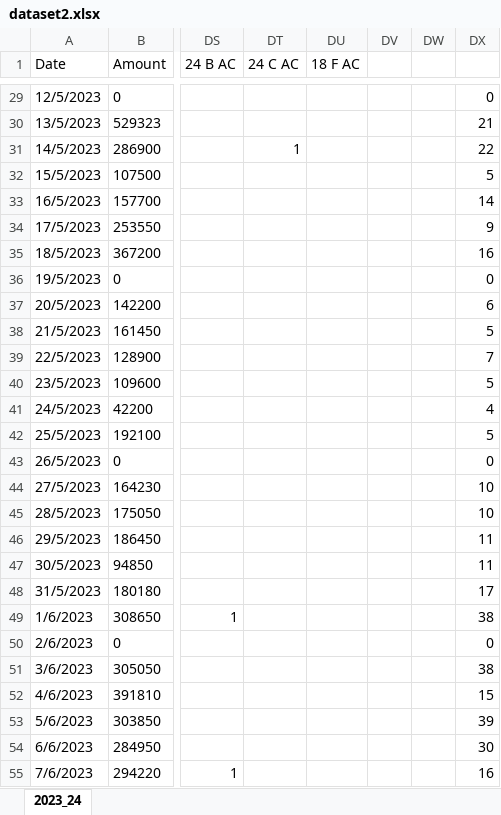
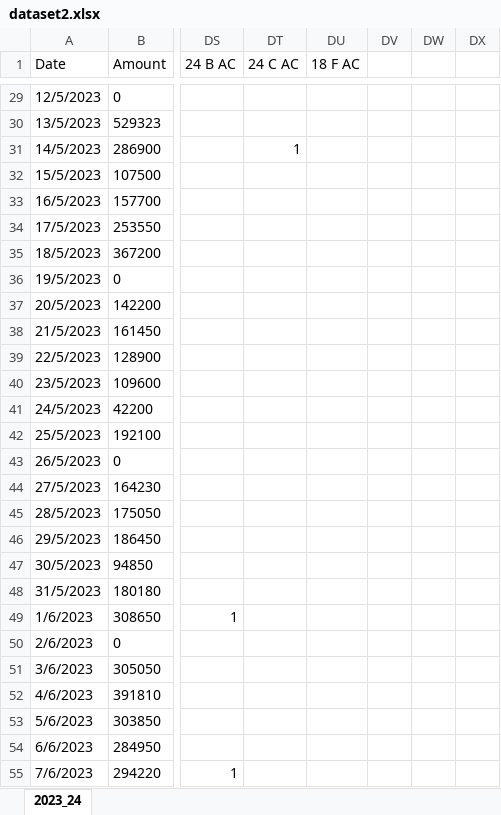
Before and after one commit to IIT-NSTU/Sales-Predictor, an Excel workbook: Development Part/backup/dataset2.xlsx, sheet 2023_24, drawn as a sheet; only a part is shown, gaps mark what is left out; values as stored, in another font and other column widths than the file's, no borders; the diff covers the shown part only; the diff names each change by its address in the sheet, - before the commit and + after, or states it on an @@ line.

```diff
--- a/Development Part/backup/dataset2.xlsx (sheet 2023_24)
+++ b/Development Part/backup/dataset2.xlsx (sheet 2023_24)
-DX29: 0
+DX29: (empty)
-DX30: 21
+DX30: (empty)
-DX31: 22
+DX31: (empty)
-DX32: 5
+DX32: (empty)
-DX33: 14
+DX33: (empty)
-DX34: 9
+DX34: (empty)
-DX35: 16
+DX35: (empty)
-DX36: 0
+DX36: (empty)
-DX37: 6
+DX37: (empty)
-DX38: 5
+DX38: (empty)
-DX39: 7
+DX39: (empty)
-DX40: 5
+DX40: (empty)
-DX41: 4
+DX41: (empty)
-DX42: 5
+DX42: (empty)
-DX43: 0
+DX43: (empty)
-DX44:DX45: 10
+DX44:DX45: (empty)
-DX46:DX47: 11
+DX46:DX47: (empty)
-DX48: 17
+DX48: (empty)
-DX49: 38
+DX49: (empty)
-DX50: 0
+DX50: (empty)
-DX51: 38
+DX51: (empty)
-DX52: 15
+DX52: (empty)
-DX53: 39
+DX53: (empty)
-DX54: 30
+DX54: (empty)
-DX55: 16
+DX55: (empty)
```
Also changed, not shown: 100 removed rows and 369 edited cells elsewhere in this sheet, 3 other files.
